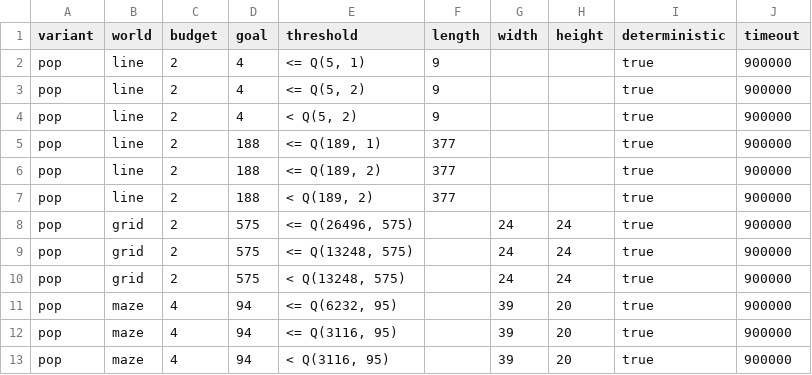
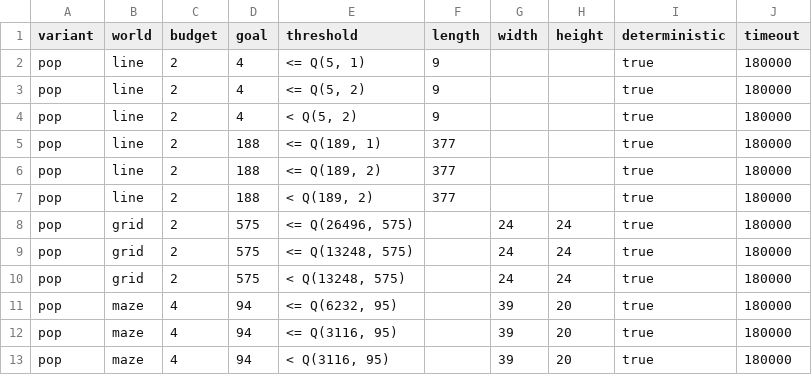
Before and after one commit to Zedrichu/Optimal-Observability-Problem, a CSV file: dynamic_solvers/configs/PD-POP-config.csv, drawn as a sheet.

```diff
--- a/dynamic_solvers/configs/PD-POP-config.csv
+++ b/dynamic_solvers/configs/PD-POP-config.csv
@@ -1,13 +1,13 @@
 "variant","world","budget","goal","threshold","length","width","height","deterministic","timeout"
-pop,line,2,4,"<= Q(5, 1)",9,,,true,900000
-pop,line,2,4,"<= Q(5, 2)",9,,,true,900000
-pop,line,2,4,"<  Q(5, 2)",9,,,true,900000
-pop,line,2,188,"<= Q(189, 1)",377,,,true,900000
-pop,line,2,188,"<= Q(189, 2)",377,,,true,900000
-pop,line,2,188,"<  Q(189, 2)",377,,,true,900000
-pop,grid,2,575,"<= Q(26496, 575)",,24,24,true,900000
-pop,grid,2,575,"<= Q(13248, 575)",,24,24,true,900000
-pop,grid,2,575,"<  Q(13248, 575)",,24,24,true,900000
-pop,maze,4,94,"<= Q(6232, 95)",,39,20,true,900000
-pop,maze,4,94,"<= Q(3116, 95)",,39,20,true,900000
-pop,maze,4,94,"<  Q(3116, 95)",,39,20,true,900000
+pop,line,2,4,"<= Q(5, 1)",9,,,true,180000
+pop,line,2,4,"<= Q(5, 2)",9,,,true,180000
+pop,line,2,4,"<  Q(5, 2)",9,,,true,180000
+pop,line,2,188,"<= Q(189, 1)",377,,,true,180000
+pop,line,2,188,"<= Q(189, 2)",377,,,true,180000
+pop,line,2,188,"<  Q(189, 2)",377,,,true,180000
+pop,grid,2,575,"<= Q(26496, 575)",,24,24,true,180000
+pop,grid,2,575,"<= Q(13248, 575)",,24,24,true,180000
+pop,grid,2,575,"<  Q(13248, 575)",,24,24,true,180000
+pop,maze,4,94,"<= Q(6232, 95)",,39,20,true,180000
+pop,maze,4,94,"<= Q(3116, 95)",,39,20,true,180000
+pop,maze,4,94,"<  Q(3116, 95)",,39,20,true,180000
```
Also changed, not shown: dynamic_solvers/configs/PD-SSP-config.csv, dynamic_solvers/configs/Pos-POP-config.csv, 14 other files.
